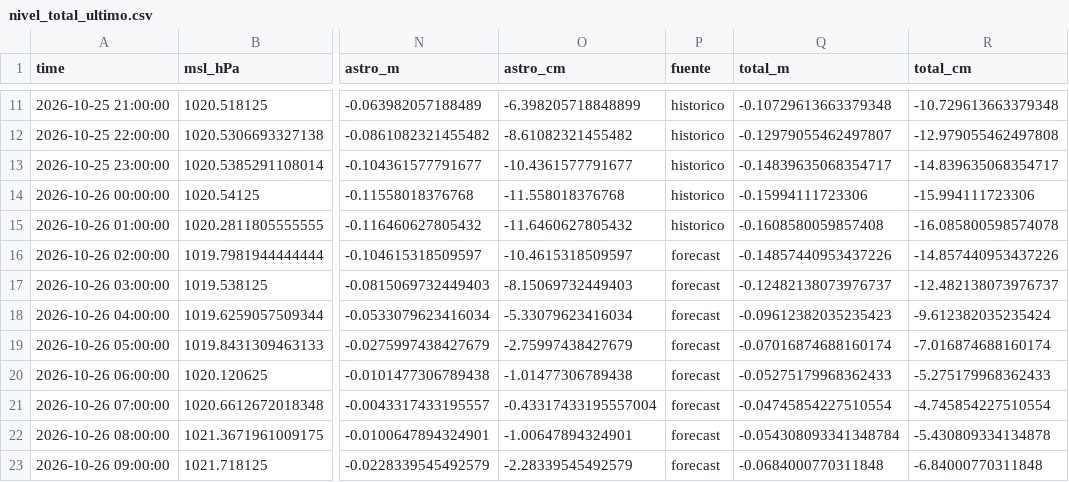
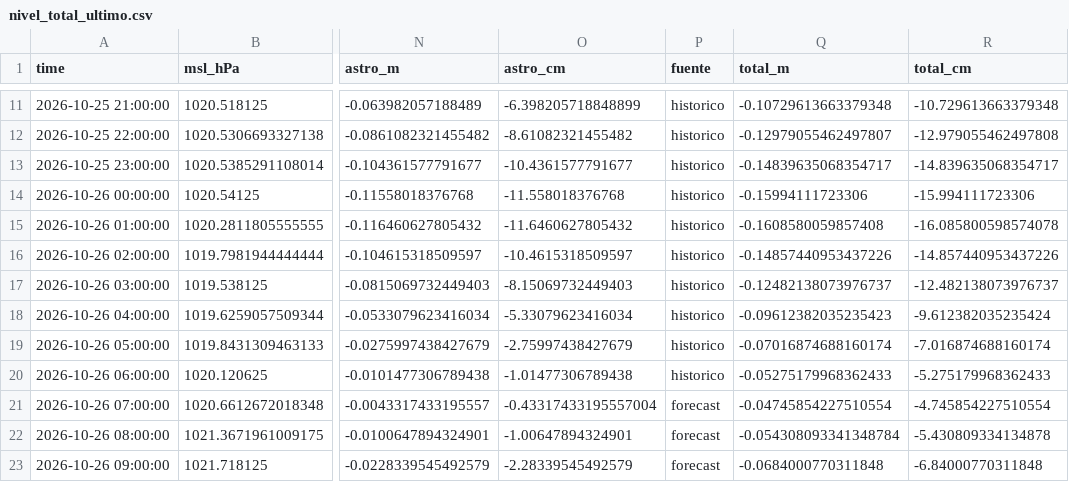
Before and after one commit to PaulaTower/Galibo_CanBarbara_v2, a CSV file: data/processed/nivel_total_ultimo.csv, drawn as a sheet; only a part is shown, gaps mark what is left out; the diff names each change by its address in the sheet, - before the commit and + after, or states it on an @@ line.

```diff
--- a/data/processed/nivel_total_ultimo.csv
+++ b/data/processed/nivel_total_ultimo.csv
-P16:P20 (fuente): forecast
+P16:P20 (fuente): historico
```
Also changed, not shown: 1 other file.
